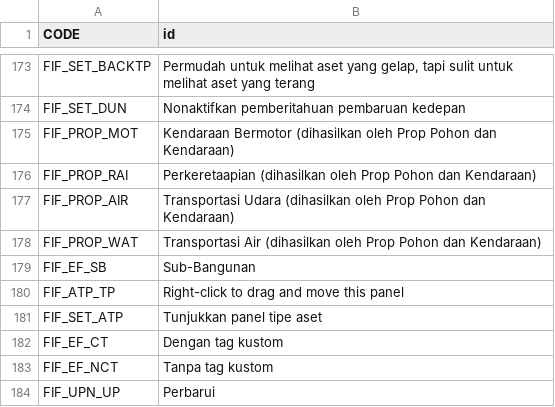
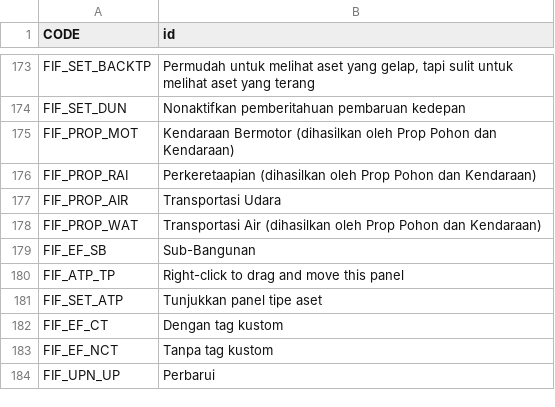
Before and after one commit to SamsamTS/CS-FindIt, a CSV file: FindIt/Translations/id.csv, drawn as a sheet; only a part is shown, gaps mark what is left out.

```diff
--- a/FindIt/Translations/id.csv
+++ b/FindIt/Translations/id.csv
@@ -176,3 +176,3 @@
 "FIF_PROP_RAI","Perkeretaapian (dihasilkan oleh Prop Pohon dan Kendaraan)"
-"FIF_PROP_AIR","Transportasi Udara (dihasilkan oleh Prop Pohon dan Kendaraan)"
+"FIF_PROP_AIR","Transportasi Udara"
 "FIF_PROP_WAT","Transportasi Air (dihasilkan oleh Prop Pohon dan Kendaraan)"
```
Also changed, not shown: FindIt/Translations/cat.csv, FindIt/Translations/de.csv, 10 other files.
